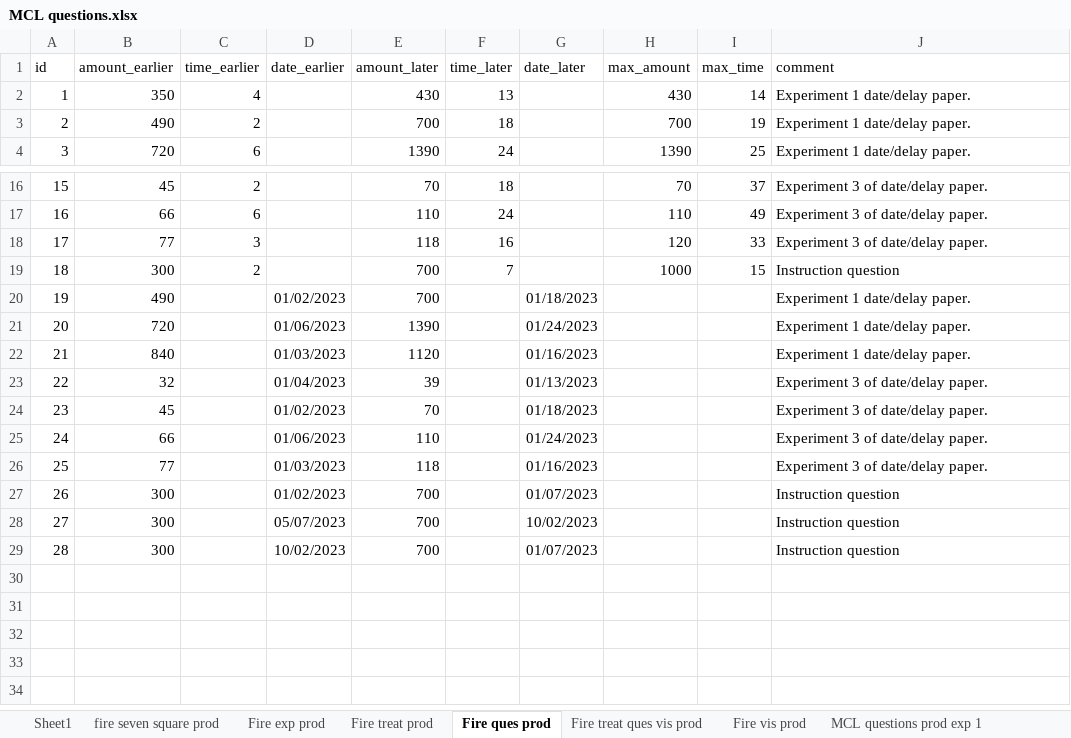
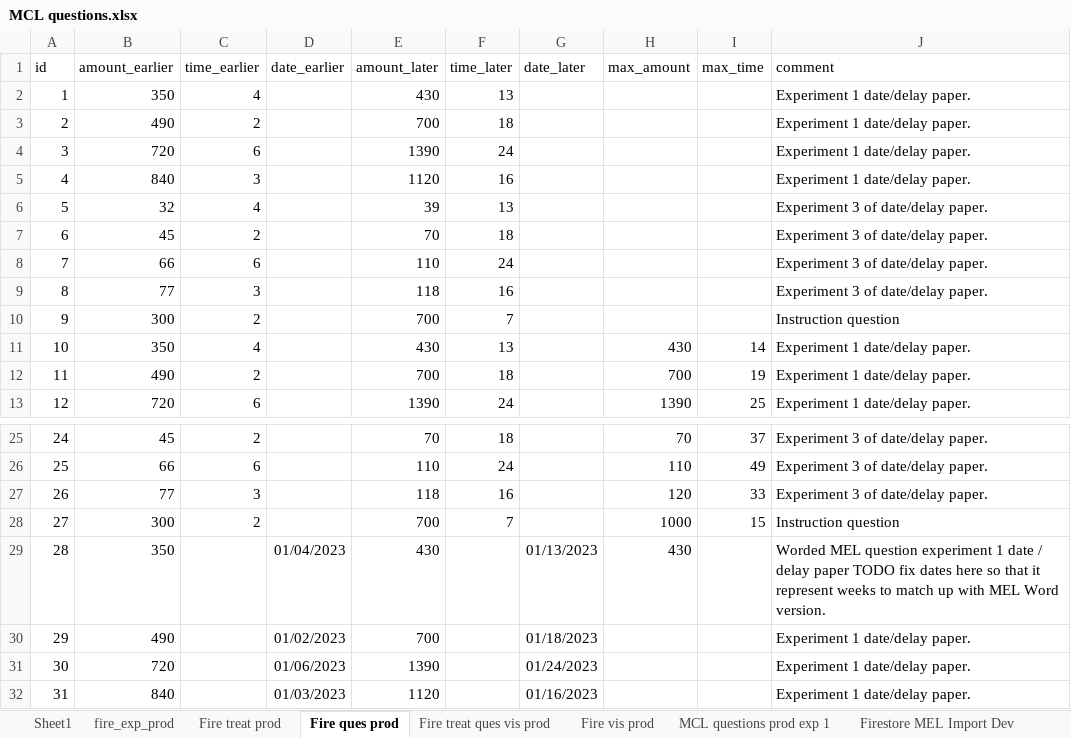
Before and after one commit to The-Discounters/vizsurvey, an Excel workbook: doc/MCL questions.xlsx, sheet Fire ques prod, drawn as a sheet; only a part is shown, gaps mark what is left out; the shorter side is filled out with more unchanged rows; values as stored, in another font and other column widths than the file's, no borders; addresses are those after the commit; the diff names each change by its address in the sheet, - before the commit and + after, or states it on an @@ line.

```diff
--- a/doc/MCL questions.xlsx (sheet Fire ques prod)
+++ b/doc/MCL questions.xlsx (sheet Fire ques prod)
-sheet tab: Fire exp prod
+sheet tab: fire_exp_prod
-sheet tab: fire seven square prod
+row 2: 1 | 350 | 4 |  | 430 | 13 |  |  |  | Experiment 1 date/delay paper.
+row 3: 2 | 490 | 2 |  | 700 | 18 |  |  |  | Experiment 1 date/delay paper.
+row 4: 3 | 720 | 6 |  | 1390 | 24 |  |  |  | Experiment 1 date/delay paper.
+row 5: 4 | 840 | 3 |  | 1120 | 16 |  |  |  | Experiment 1 date/delay paper.
+row 6: 5 | 32 | 4 |  | 39 | 13 |  |  |  | Experiment 3 of date/delay paper.
+row 7: 6 | 45 | 2 |  | 70 | 18 |  |  |  | Experiment 3 of date/delay paper.
+row 8: 7 | 66 | 6 |  | 110 | 24 |  |  |  | Experiment 3 of date/delay paper.
+row 9: 8 | 77 | 3 |  | 118 | 16 |  |  |  | Experiment 3 of date/delay paper.
+row 10: 9 | 300 | 2 |  | 700 | 7 |  |  |  | Instruction question
@@ column A (id) renumbered from row 11 down @@
+row 29: 28 | 350 |  | 01/04/2023 | 430 |  | 01/13/2023 | 430 |  | Worded MEL question experiment 1 date / delay paper TODO fix dates here so that it represent weeks to match up with MEL Word version.
```
Also changed, not shown: sheet Fire treat ques vis prod, sheet fire_exp_prod, sheet Web Parameters Random, sheet Fire treat prod, 18 other files.
